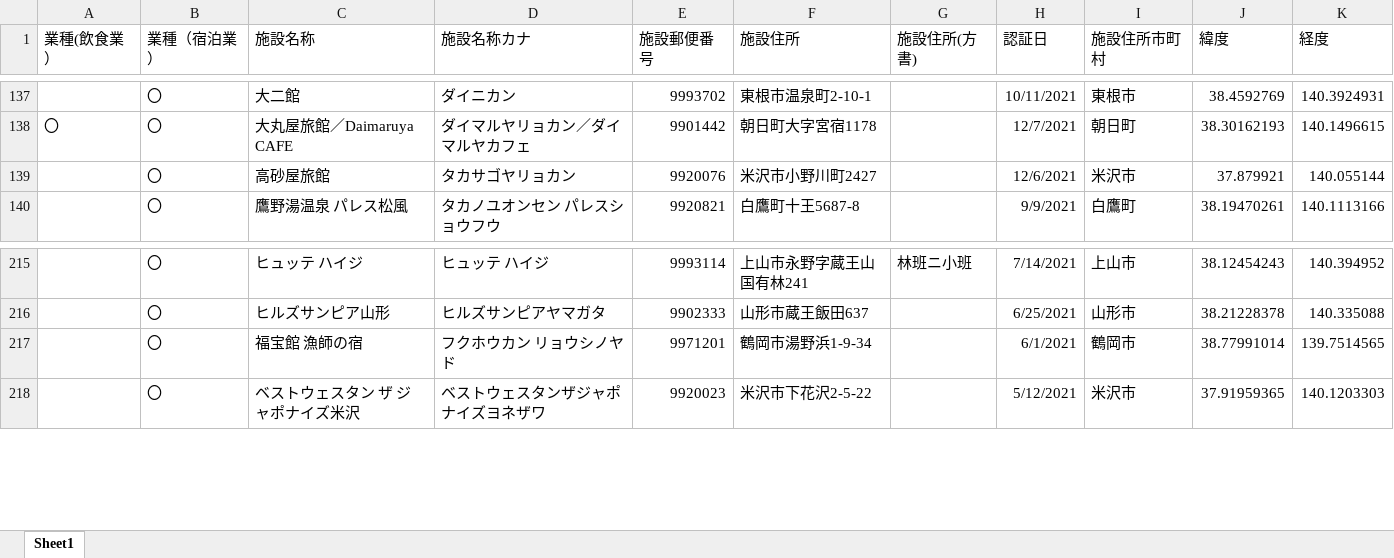
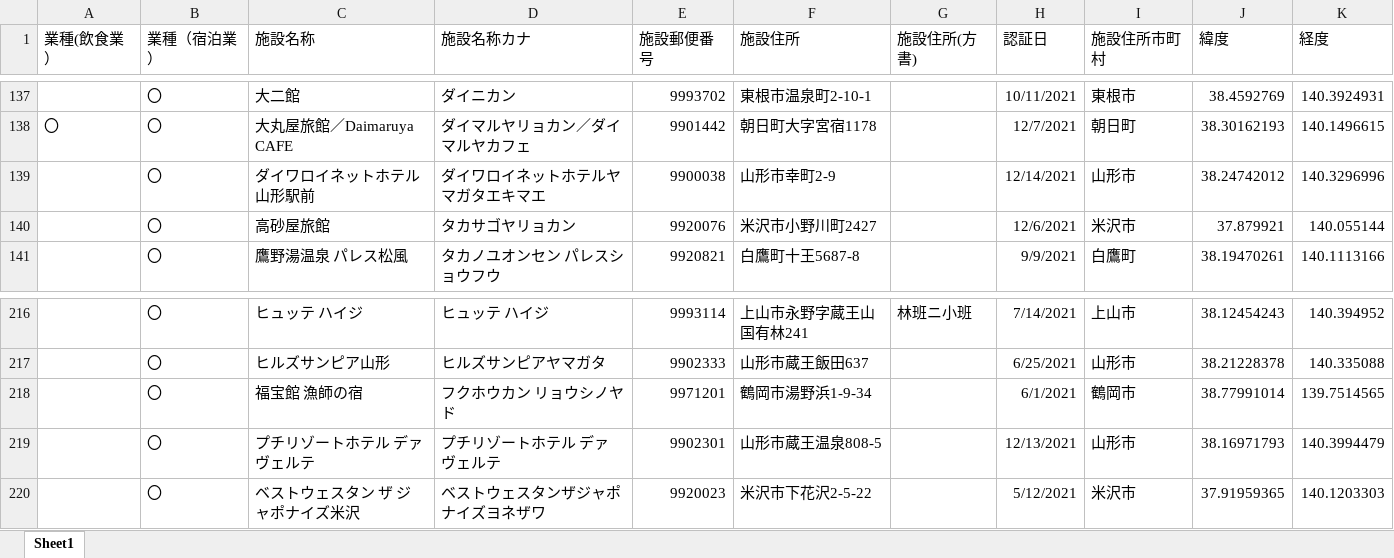
Before and after one commit to saisuke3309/geocodingsite, an Excel workbook: output/宿泊業.xlsx, sheet Sheet1, drawn as a sheet; only a part is shown, gaps mark what is left out; values as stored, in another font and other column widths than the file's, no borders; the diff names each change by its address in the sheet, - before the commit and + after, or states it on an @@ line.

```diff
--- a/output/宿泊業.xlsx (sheet Sheet1)
+++ b/output/宿泊業.xlsx (sheet Sheet1)
+row 139:  | 〇 | ダイワロイネットホテル山形駅前 | ダイワロイネットホテルヤマガタエキマエ | 9900038 | 山形市幸町2-9 |  | 12/14/2021 | 山形市 | 38.24742012 | 140.3296996
+row 219:  | 〇 | プチリゾートホテル デァ ヴェルテ | プチリゾートホテル デァ ヴェルテ | 9902301 | 山形市蔵王温泉808-5 |  | 12/13/2021 | 山形市 | 38.16971793 | 140.3994479
```
Also changed, not shown: output/generatedBy_react-csv_all.xlsx, output/飲食業_山形市.xlsx, 5 other files.
